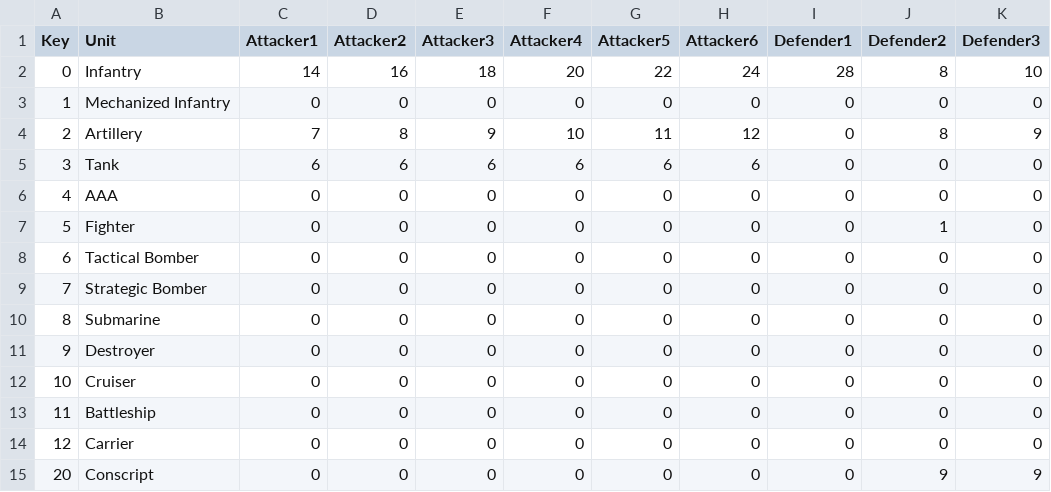
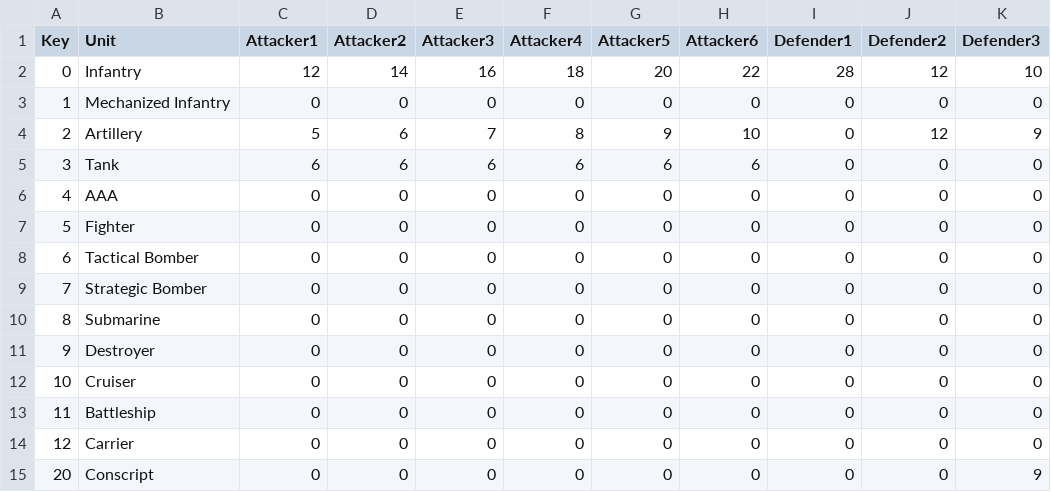
Before and after one commit to colin314/AxisAndAlliesSimulator, a CSV file: UnitLists.csv, drawn as a sheet; only a part is shown; the diff names each change by its address in the sheet, - before the commit and + after, or states it on an @@ line.

```diff
--- a/UnitLists.csv
+++ b/UnitLists.csv
-C2 (Attacker1): 14
+C2 (Attacker1): 12
-D2 (Attacker2): 16
+D2 (Attacker2): 14
-E2 (Attacker3): 18
+E2 (Attacker3): 16
-F2 (Attacker4): 20
+F2 (Attacker4): 18
-G2 (Attacker5): 22
+G2 (Attacker5): 20
-H2 (Attacker6): 24
+H2 (Attacker6): 22
-J2 (Defender2): 8
+J2 (Defender2): 12
-C4 (Attacker1): 7
+C4 (Attacker1): 5
-D4 (Attacker2): 8
+D4 (Attacker2): 6
-E4 (Attacker3): 9
+E4 (Attacker3): 7
-F4 (Attacker4): 10
+F4 (Attacker4): 8
-G4 (Attacker5): 11
+G4 (Attacker5): 9
-H4 (Attacker6): 12
+H4 (Attacker6): 10
-J4 (Defender2): 8
+J4 (Defender2): 12
-J7 (Defender2): 1
+J7 (Defender2): 0
-J15 (Defender2): 9
+J15 (Defender2): 0
```
Also changed, not shown: 4 other files.
